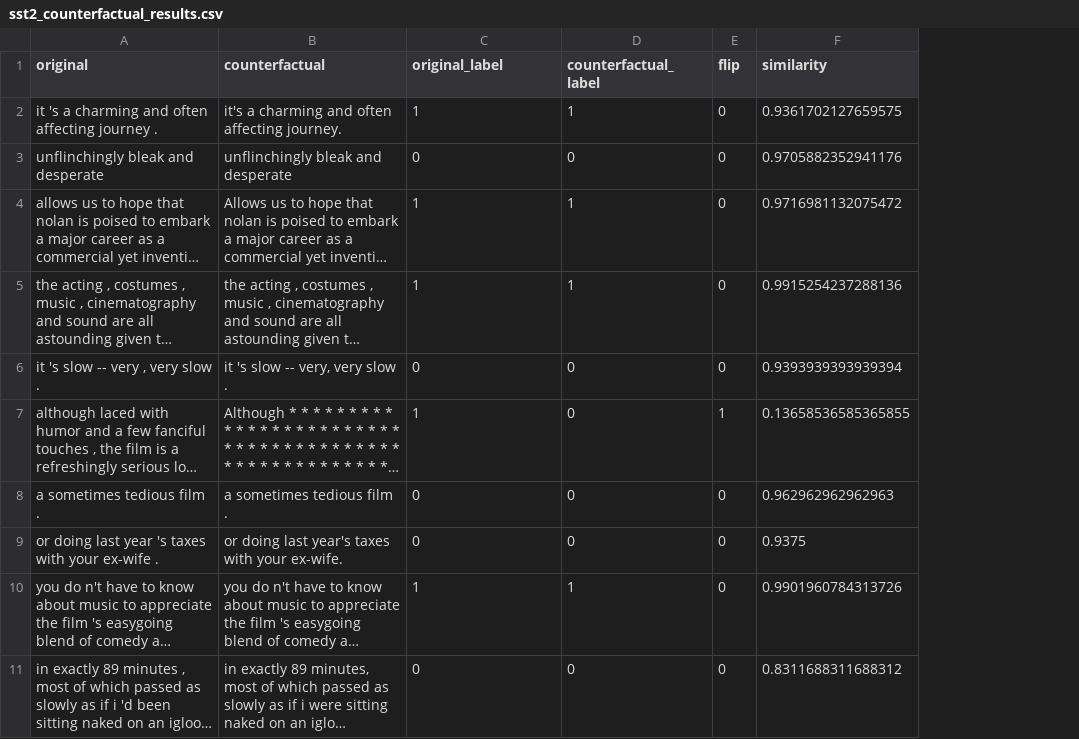
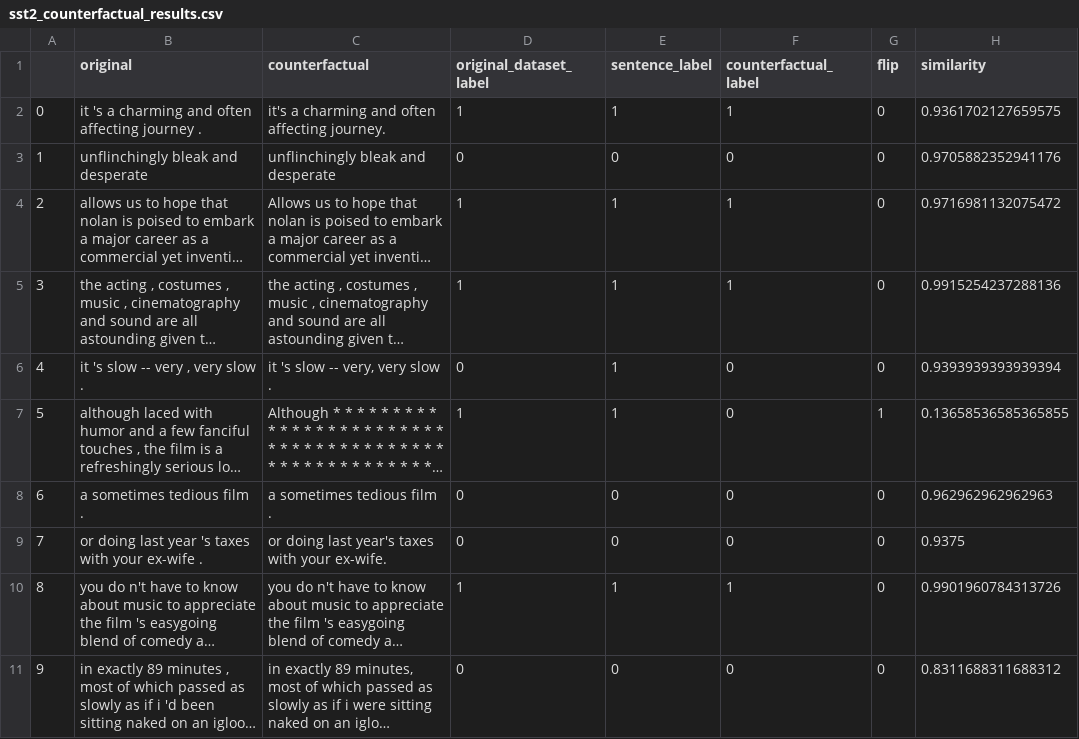
Before and after one commit to ahmedmahmud/llm_counterfactuals, a CSV file: lasso/sst2_counterfactual_results.csv, drawn as a sheet; only a part is shown; long unchanged cells end in …; addresses are those after the commit; the diff names each change by its address in the sheet, - before the commit and + after, or states it on an @@ line.

Commit message:
feat: update table

```diff
--- a/lasso/sst2_counterfactual_results.csv
+++ b/lasso/sst2_counterfactual_results.csv
+column A, rows 2-11: 0 | 1 | 2 | 3 | 4 | 5 | 6 | 7 | 8 | 9
+column E (sentence_label), rows 2-11: 1 | 0 | 1 | 1 | 1 | 1 | 0 | 0 | 1 | 0
-D1: original_label
+D1: original_dataset_label
```
Also changed, not shown: 1 other file.
